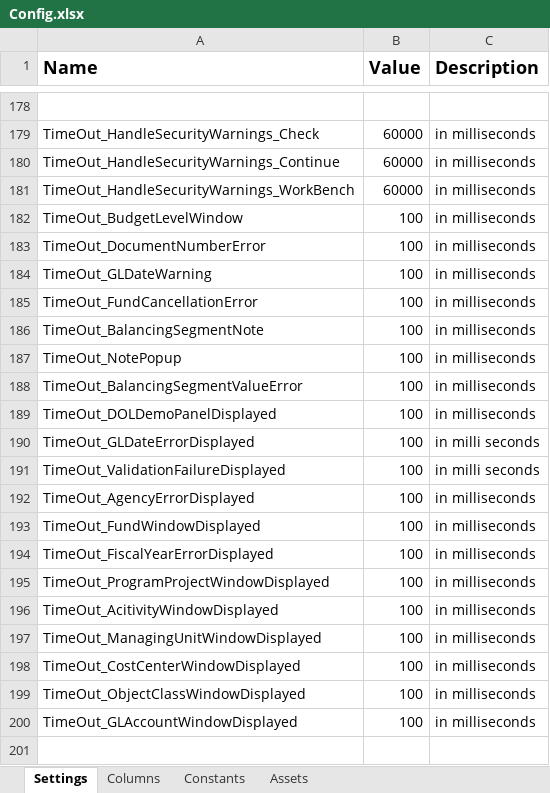
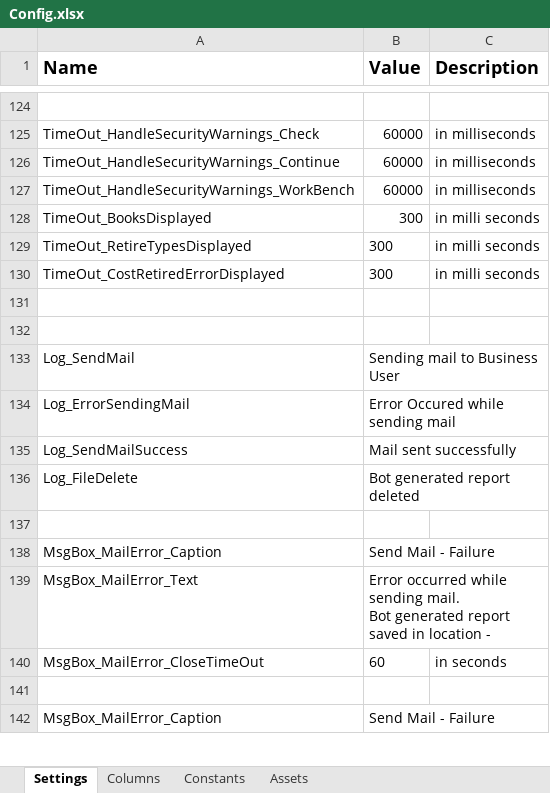
Before and after one commit to FedBotFactory/AssetsRetirement, an Excel workbook: Data/Config.xlsx, sheet Settings, drawn as a sheet; only a part is shown, gaps mark what is left out; the shorter side is filled out with more unchanged rows; values as stored, in another font and other column widths than the file's, no borders; removed rows and columns are numbered as before the commit, all else as after; the diff covers the shown part only; the diff names each change by its address in the sheet, - before the commit and + after, or states it on an @@ line.

```diff
--- a/Data/Config.xlsx (sheet Settings)
+++ b/Data/Config.xlsx (sheet Settings)
-row 182: TimeOut_BudgetLevelWindow | 100 | in milliseconds
-row 183: TimeOut_DocumentNumberError | 100 | in milliseconds
-row 184: TimeOut_GLDateWarning | 100 | in milliseconds
-row 185: TimeOut_FundCancellationError | 100 | in milliseconds
-row 186: TimeOut_BalancingSegmentNote | 100 | in milliseconds
-row 187: TimeOut_NotePopup | 100 | in milliseconds
-row 188: TimeOut_BalancingSegmentValueError | 100 | in milliseconds
-row 189: TimeOut_DOLDemoPanelDisplayed | 100 | in milliseconds
-row 190: TimeOut_GLDateErrorDisplayed | 100 | in milli seconds
-row 191: TimeOut_ValidationFailureDisplayed | 100 | in milli seconds
-row 192: TimeOut_AgencyErrorDisplayed | 100 | in milliseconds
-row 193: TimeOut_FundWindowDisplayed | 100 | in milliseconds
-row 194: TimeOut_FiscalYearErrorDisplayed | 100 | in milliseconds
-row 195: TimeOut_ProgramProjectWindowDisplayed | 100 | in milliseconds
-row 196: TimeOut_AcitivityWindowDisplayed | 100 | in milliseconds
-row 197: TimeOut_ManagingUnitWindowDisplayed | 100 | in milliseconds
-row 198: TimeOut_CostCenterWindowDisplayed | 100 | in milliseconds
-row 199: TimeOut_ObjectClassWindowDisplayed | 100 | in milliseconds
-row 200: TimeOut_GLAccountWindowDisplayed | 100 | in milliseconds
@@ row 275 moved to row 128: TimeOut_BooksDisplayed @@
@@ row 276 moved to row 129: TimeOut_RetireTypesDisplayed @@
+row 130: TimeOut_CostRetiredErrorDisplayed | 300 | in milli seconds
```
Also changed, not shown: 8 added rows, 114 removed rows, 1 moved row, 18 edited cells and cell formats elsewhere in this sheet, 12 other files.
